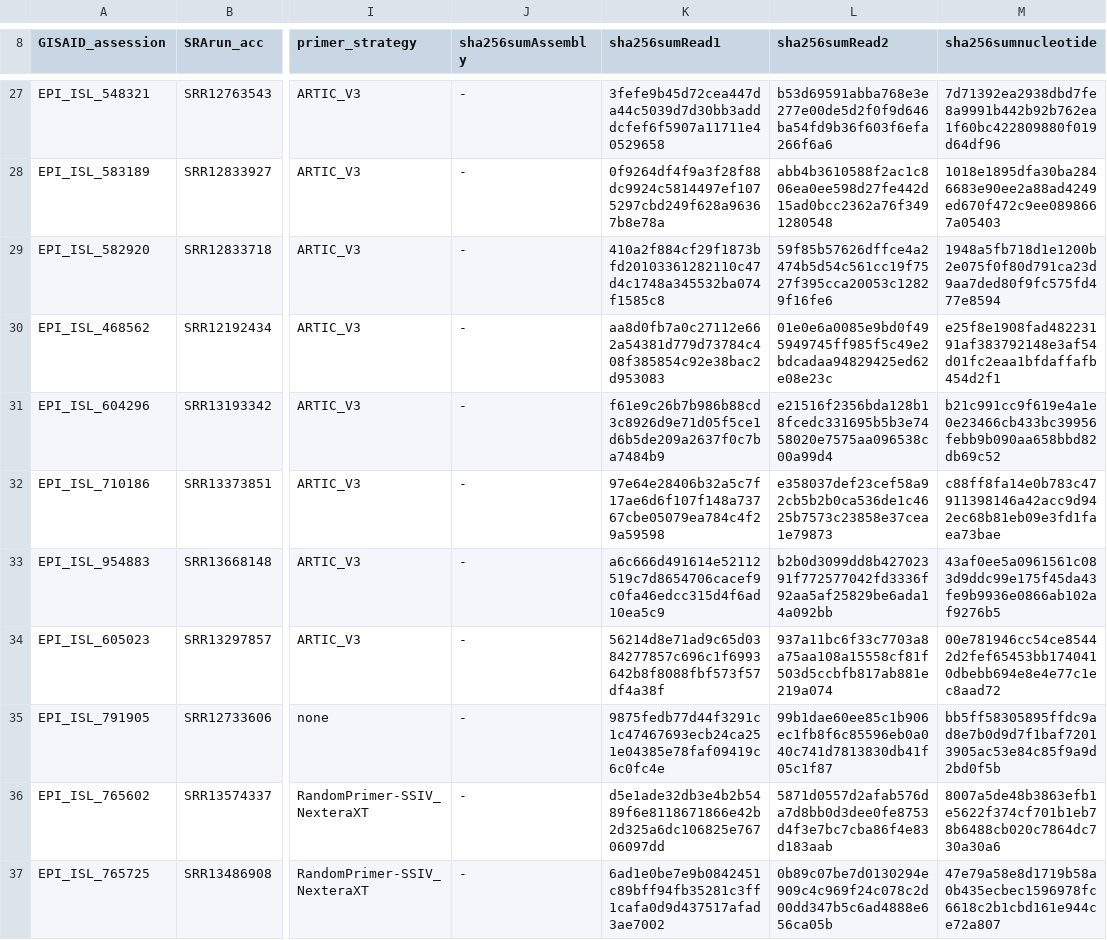
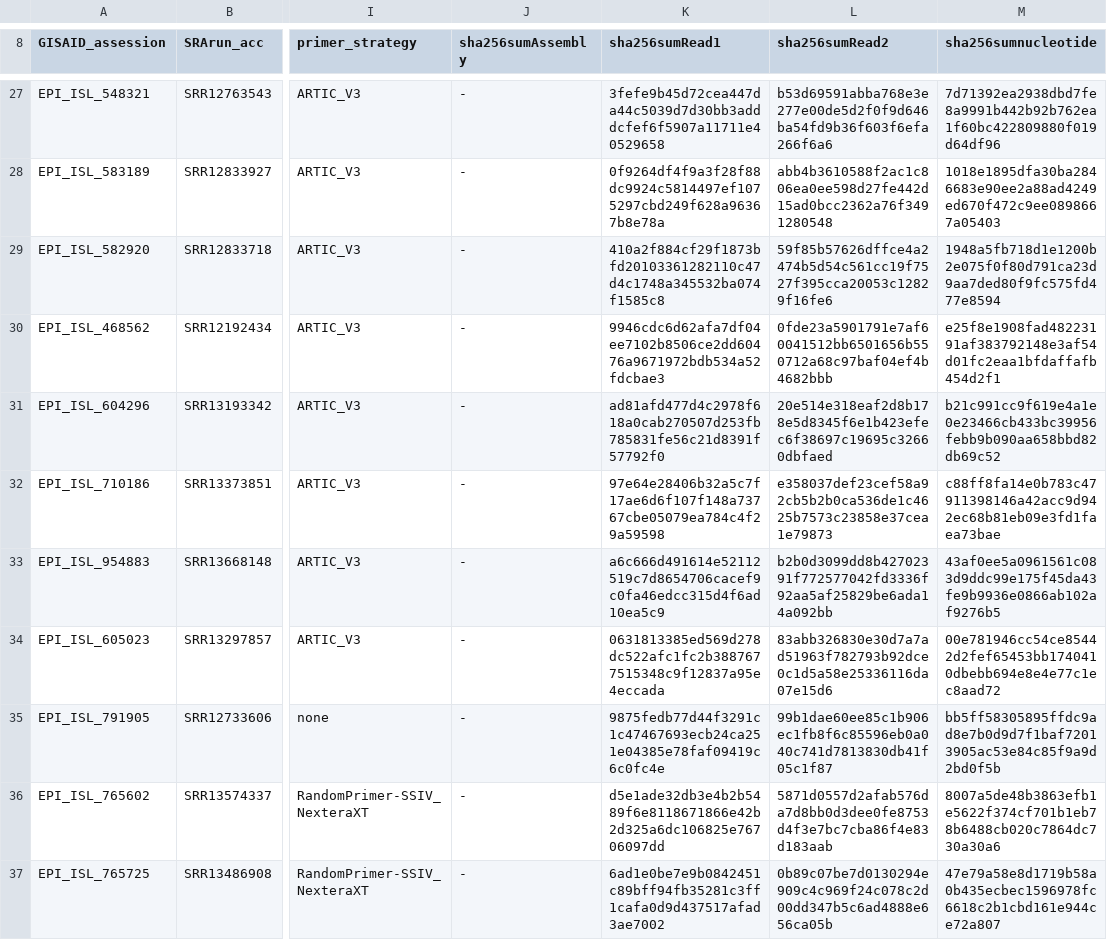
Before and after one commit to CDCgov/datasets-sars-cov-2, a TSV file: datasets/sars-cov-2-nonvoivoc.tsv, drawn as a sheet; only a part is shown, gaps mark what is left out; the diff covers the shown part only; the diff names each change by its address in the sheet, - before the commit and + after, or states it on an @@ line.

Commit message:
fix hashsums

```diff
--- a/datasets/sars-cov-2-nonvoivoc.tsv
+++ b/datasets/sars-cov-2-nonvoivoc.tsv
-K30 (sha256sumRead1): aa8d0fb7a0c27112e662a54381d779d73784c408f385854c92e38bac2d953083
+K30 (sha256sumRead1): 9946cdc6d62afa7df04ee7102b8506ce2dd60476a9671972bdb534a52fdcbae3
-L30 (sha256sumRead2): 01e0e6a0085e9bd0f495949745ff985f5c49e2bdcadaa94829425ed62e08e23c
+L30 (sha256sumRead2): 0fde23a5901791e7af60041512bb6501656b550712a68c97baf04ef4b4682bbb
-K31 (sha256sumRead1): f61e9c26b7b986b88cd3c8926d9e71d05f5ce1d6b5de209a2637f0c7ba7484b9
+K31 (sha256sumRead1): ad81afd477d4c2978f618a0cab270507d253fb785831fe56c21d8391f57792f0
-L31 (sha256sumRead2): e21516f2356bda128b18fcedc331695b5b3e7458020e7575aa096538c00a99d4
+L31 (sha256sumRead2): 20e514e318eaf2d8b178e5d8345f6e1b423efec6f38697c19695c32660dbfaed
-K34 (sha256sumRead1): 56214d8e71ad9c65d0384277857c696c1f6993642b8f8088fbf573f57df4a38f
+K34 (sha256sumRead1): 0631813385ed569d278dc522afc1fc2b3887677515348c9f12837a95e4eccada
-L34 (sha256sumRead2): 937a11bc6f33c7703a8a75aa108a15558cf81f503d5ccbfb817ab881e219a074
+L34 (sha256sumRead2): 83abb326830e30d7a7ad51963f782793b92dce0c1d5a58e25336116da07e15d6
```
Also changed, not shown: 3 moved rows and 10 edited cells elsewhere in this file.
